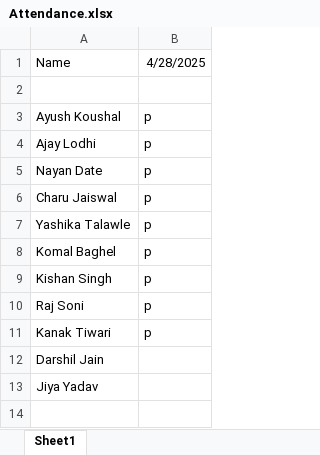
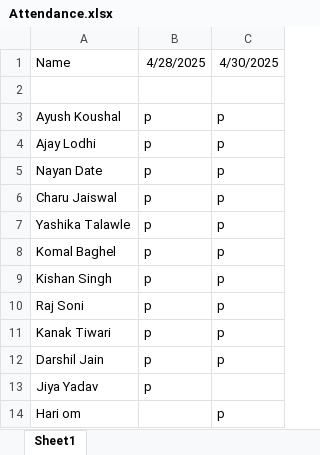
Before and after one commit to ProgrammingStairs/febjava4pm, an Excel workbook: Attendance.xlsx, sheet Sheet1, drawn as a sheet; values as stored, in another font and other column widths than the file's, no borders; the diff names each change by its address in the sheet, - before the commit and + after, or states it on an @@ line.

```diff
--- a/Attendance.xlsx (sheet Sheet1)
+++ b/Attendance.xlsx (sheet Sheet1)
+column C, rows 1-12: 4/30/2025 |  | p | p | p | p | p | p | p | p | p | p
-B12:B13: (empty)
+B12:B13: p
+row 14: Hari om |  | p
```
Also changed, not shown: 8 other files.
